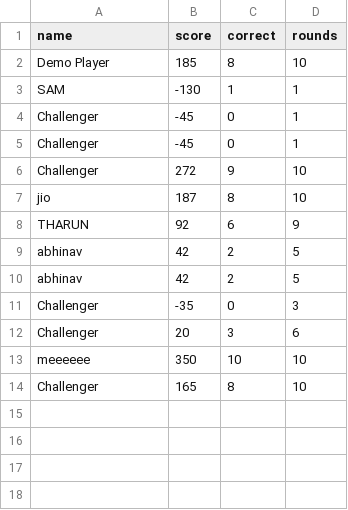
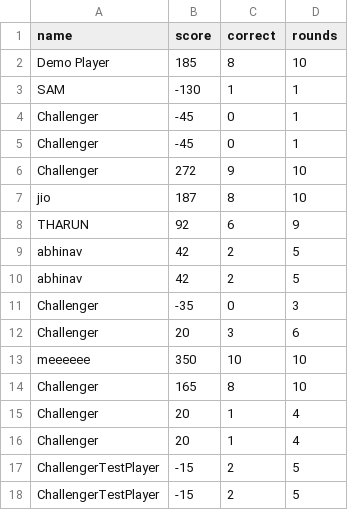
Before and after one commit to CRIMSON070/ERROR_404, a CSV file: BiasBreaker/leaderboard.csv, drawn as a sheet; the diff names each change by its address in the sheet, - before the commit and + after, or states it on an @@ line.

```diff
--- a/BiasBreaker/leaderboard.csv
+++ b/BiasBreaker/leaderboard.csv
+row 15: Challenger | 20 | 1 | 4
+row 16: Challenger | 20 | 1 | 4
+row 17: ChallengerTestPlayer | -15 | 2 | 5
+row 18: ChallengerTestPlayer | -15 | 2 | 5
```
Also changed, not shown: 4 other files.
